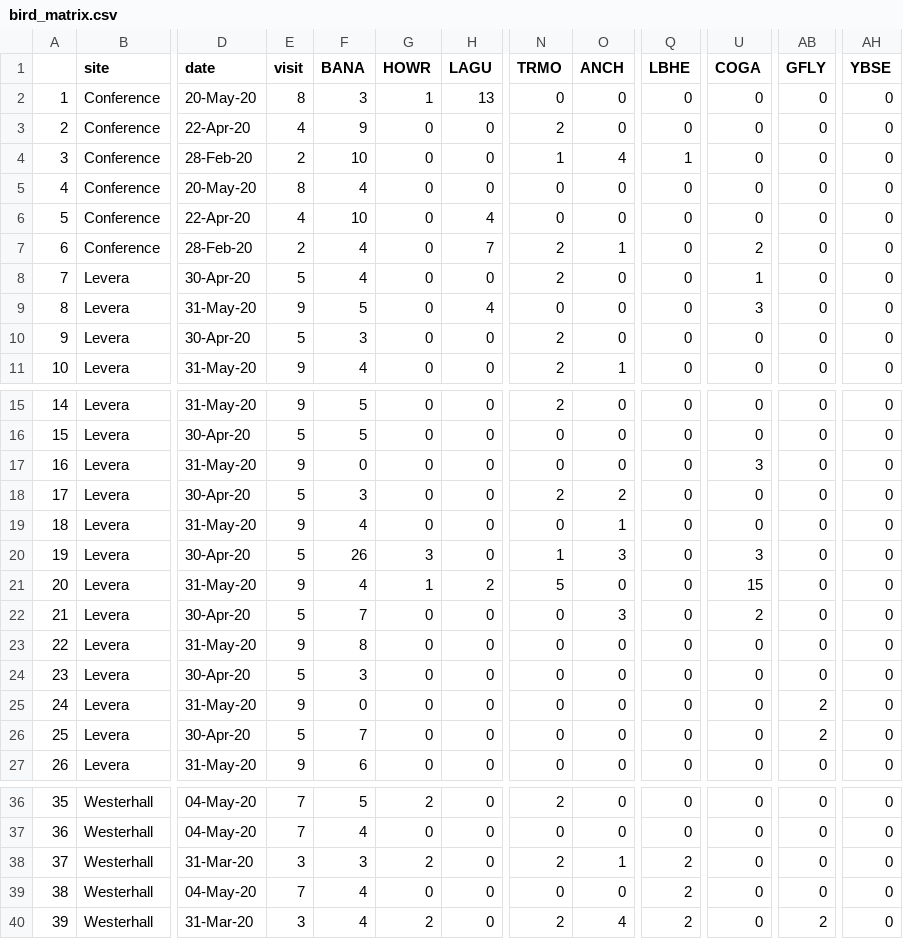
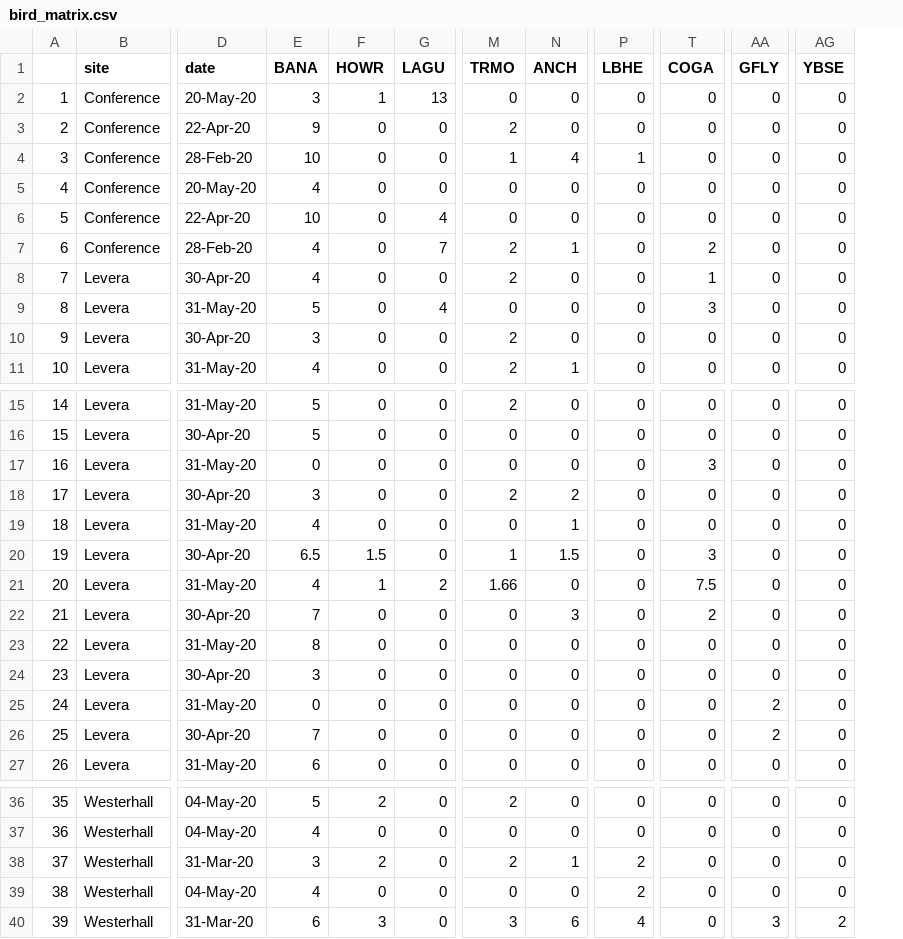
Before and after one commit to Gaea-Conservation-Network/birds_grenada_mangroves, a CSV file: data/bird_matrix.csv, drawn as a sheet; only a part is shown, gaps mark what is left out; removed rows and columns are numbered as before the commit, all else as after; the diff names each change by its address in the sheet, - before the commit and + after, or states it on an @@ line.

Commit message:
Multivariate analyses w/ updated data

```diff
--- a/data/bird_matrix.csv
+++ b/data/bird_matrix.csv
-column E (visit), rows 2-11: 8 | 4 | 2 | 8 | 4 | 2 | 5 | 9 | 5 | 9; rows 15-27: 9 | 5 | 9 | 5 | 9 | 5 | 9 | 5 | 9 | 5 | 9 | 5 | 9; rows 36-40: 7 | 7 | 3 | 7 | 3
-E20 (BANA): 26
+E20 (BANA): 6.5
-F20 (HOWR): 3
+F20 (HOWR): 1.5
-N20 (ANCH): 3
+N20 (ANCH): 1.5
-M21 (TRMO): 5
+M21 (TRMO): 1.66
-T21 (COGA): 15
+T21 (COGA): 7.5
-E40 (BANA): 4
+E40 (BANA): 6
-F40 (HOWR): 2
+F40 (HOWR): 3
-M40 (TRMO): 2
+M40 (TRMO): 3
-N40 (ANCH): 4
+N40 (ANCH): 6
-P40 (LBHE): 2
+P40 (LBHE): 4
-AA40 (GFLY): 2
+AA40 (GFLY): 3
-AG40 (YBSE): 0
+AG40 (YBSE): 2
```
Also changed, not shown: data/mvabund_species_puni.csv, 9 other files.
